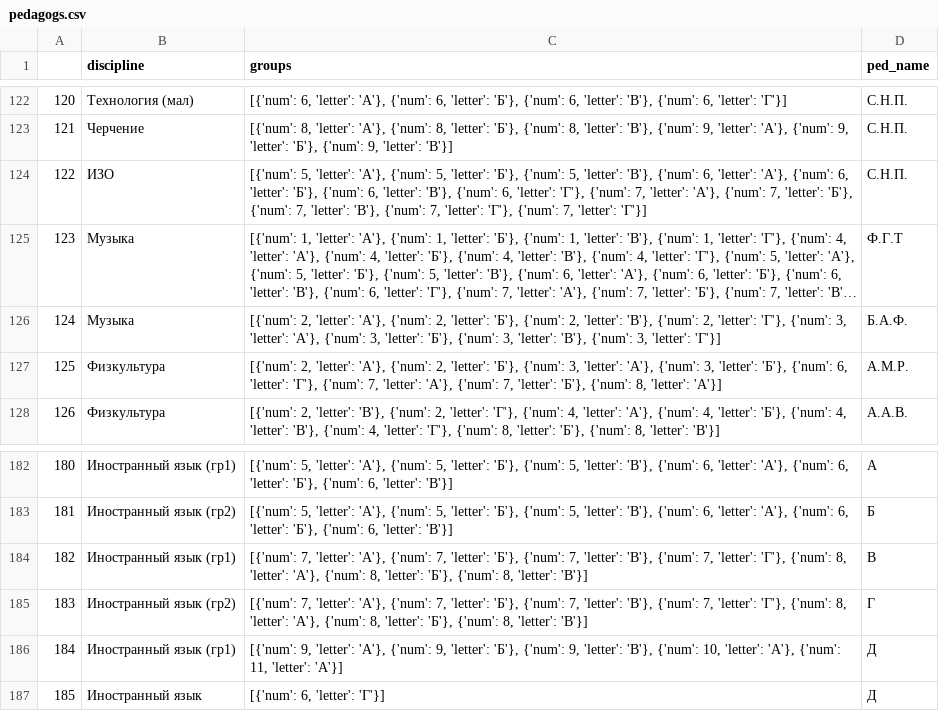
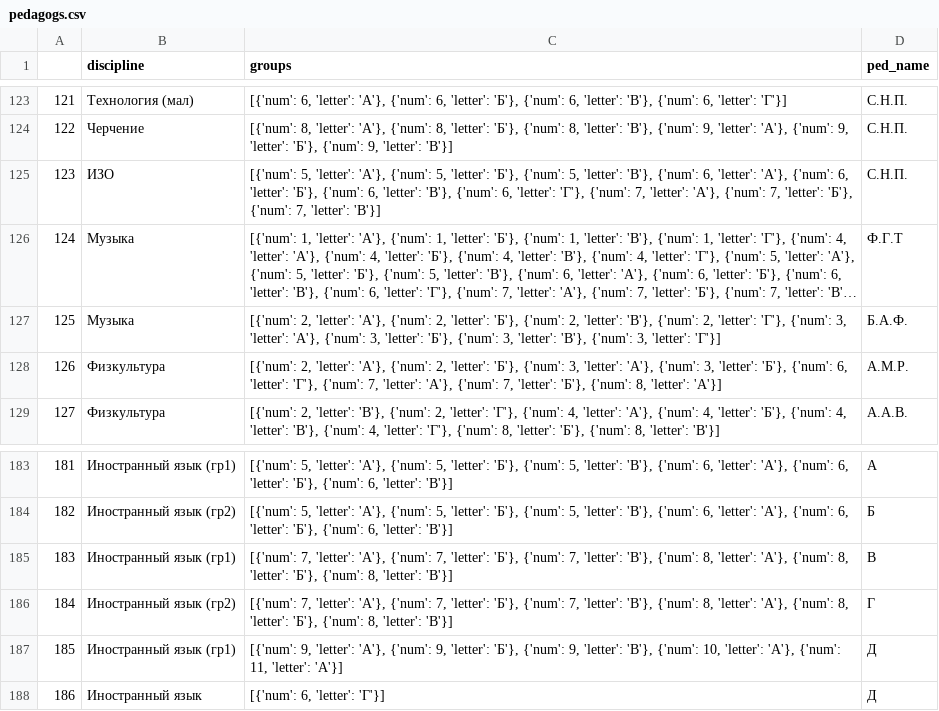
Before and after one commit to Rukopet/timetable_algorithm, a CSV file: timetable_Genetic_Algorithm/data_for_test/pedagogs.csv, drawn as a sheet; only a part is shown, gaps mark what is left out; long unchanged cells end in …; addresses are those after the commit; the diff covers the shown part only; the diff names each change by its address in the sheet, - before the commit and + after, or states it on an @@ line.

```diff
--- a/timetable_Genetic_Algorithm/data_for_test/pedagogs.csv
+++ b/timetable_Genetic_Algorithm/data_for_test/pedagogs.csv
@@ column A renumbered from row 54 down @@
-C125 (groups): …7, 'letter': 'В'}, {'num': 7, 'letter': 'Г'}, {'num': 7, 'letter': 'Г'}]
+C125 (groups): …7, 'letter': 'В'}]
-C185:C186 (groups): …'В'}, {'num': 7, 'letter': 'Г'}, {'num': 8, 'letter':…
+C185:C186 (groups): …'В'}, {'num': 8, 'letter':…
```
Also changed, not shown: 1 added row and 15 edited cells elsewhere in this file, timetable_Genetic_Algorithm/data_for_test/groups.csv, timetable_Genetic_Algorithm/data_for_test/loadPlan.csv, 3 other files.
